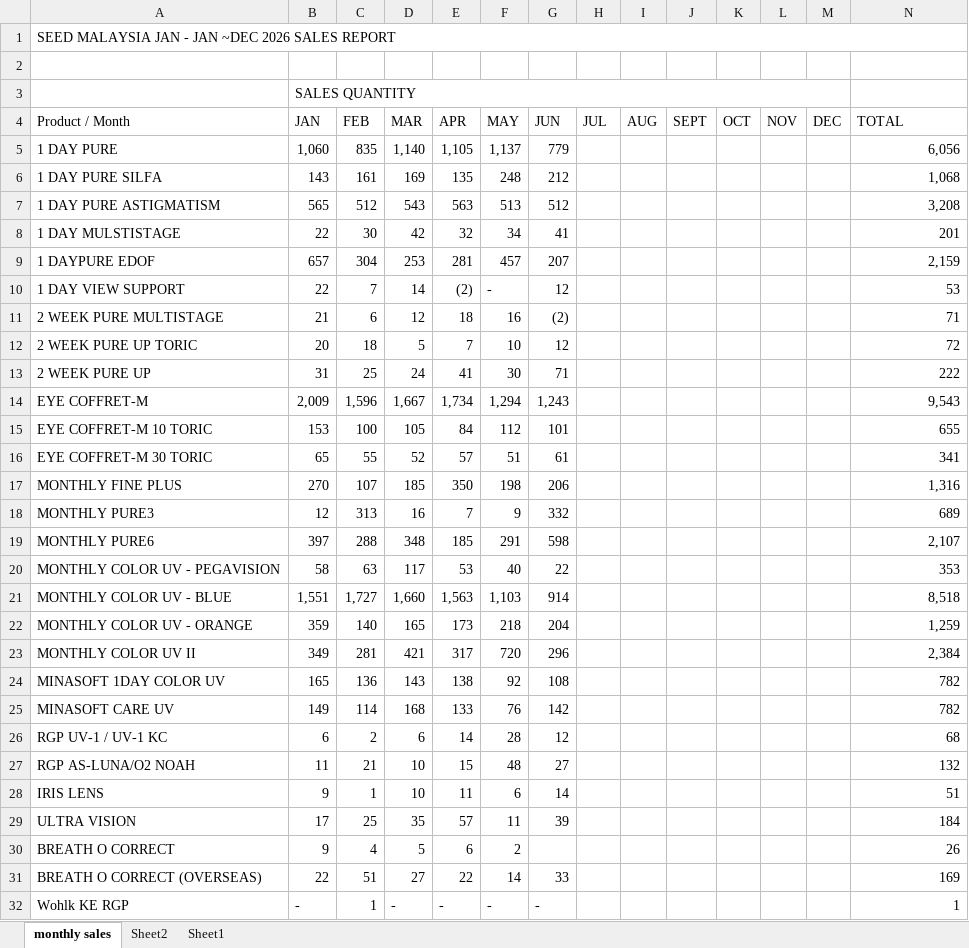
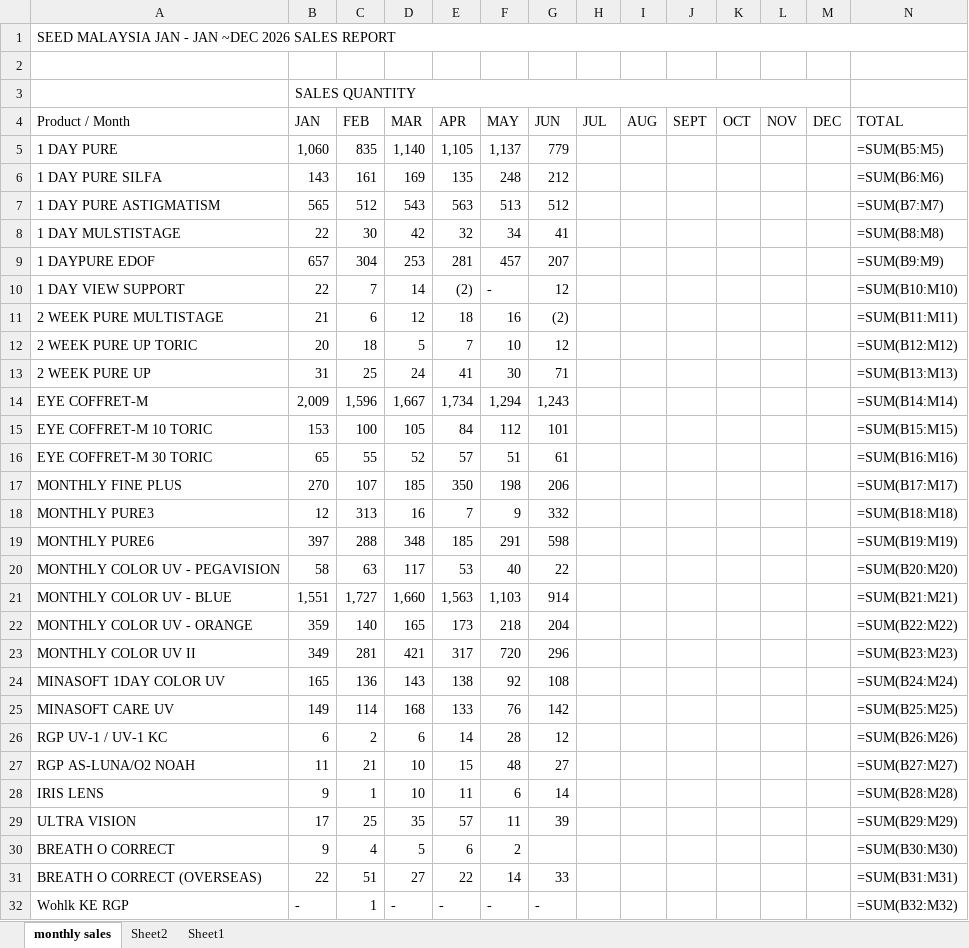
Before and after one commit to seedclmalaysia2-oss/salesreport, an Excel workbook: src/assets/hq-sales-summary-template.xlsx, sheet monthly sales, drawn as a sheet; only a part is shown; values as stored, in another font and other column widths than the file's, no cell formats; formulas without a stored value are shown as written; conditional formats not drawn; the diff covers the shown part only; the diff names each change by its address in the sheet, - before the commit and + after, or states it on an @@ line.

```diff
--- a/src/assets/hq-sales-summary-template.xlsx (sheet monthly sales)
+++ b/src/assets/hq-sales-summary-template.xlsx (sheet monthly sales)
-N5: 6,056
+N5: =SUM(B5:M5)
-N6: 1,068
+N6: =SUM(B6:M6)
-N7: 3,208
+N7: =SUM(B7:M7)
-N8: 201
+N8: =SUM(B8:M8)
-N9: 2,159
+N9: =SUM(B9:M9)
-N10: 53
+N10: =SUM(B10:M10)
-N11: 71
+N11: =SUM(B11:M11)
-N12: 72
+N12: =SUM(B12:M12)
-N13: 222
+N13: =SUM(B13:M13)
-N14: 9,543
+N14: =SUM(B14:M14)
-N15: 655
+N15: =SUM(B15:M15)
-N16: 341
+N16: =SUM(B16:M16)
-N17: 1,316
+N17: =SUM(B17:M17)
-N18: 689
+N18: =SUM(B18:M18)
-N19: 2,107
+N19: =SUM(B19:M19)
-N20: 353
+N20: =SUM(B20:M20)
-N21: 8,518
+N21: =SUM(B21:M21)
-N22: 1,259
+N22: =SUM(B22:M22)
-N23: 2,384
+N23: =SUM(B23:M23)
-N24: 782
+N24: =SUM(B24:M24)
-N25: 782
+N25: =SUM(B25:M25)
-N26: 68
+N26: =SUM(B26:M26)
-N27: 132
+N27: =SUM(B27:M27)
-N28: 51
+N28: =SUM(B28:M28)
-N29: 184
+N29: =SUM(B29:M29)
-N30: 26
+N30: =SUM(B30:M30)
-N31: 169
+N31: =SUM(B31:M31)
-N32: 1
+N32: =SUM(B32:M32)
```
Also changed, not shown: 7 added rows, 5 removed rows and 63 edited cells elsewhere in this sheet, cell formats, hidden cells, 3 other files.
